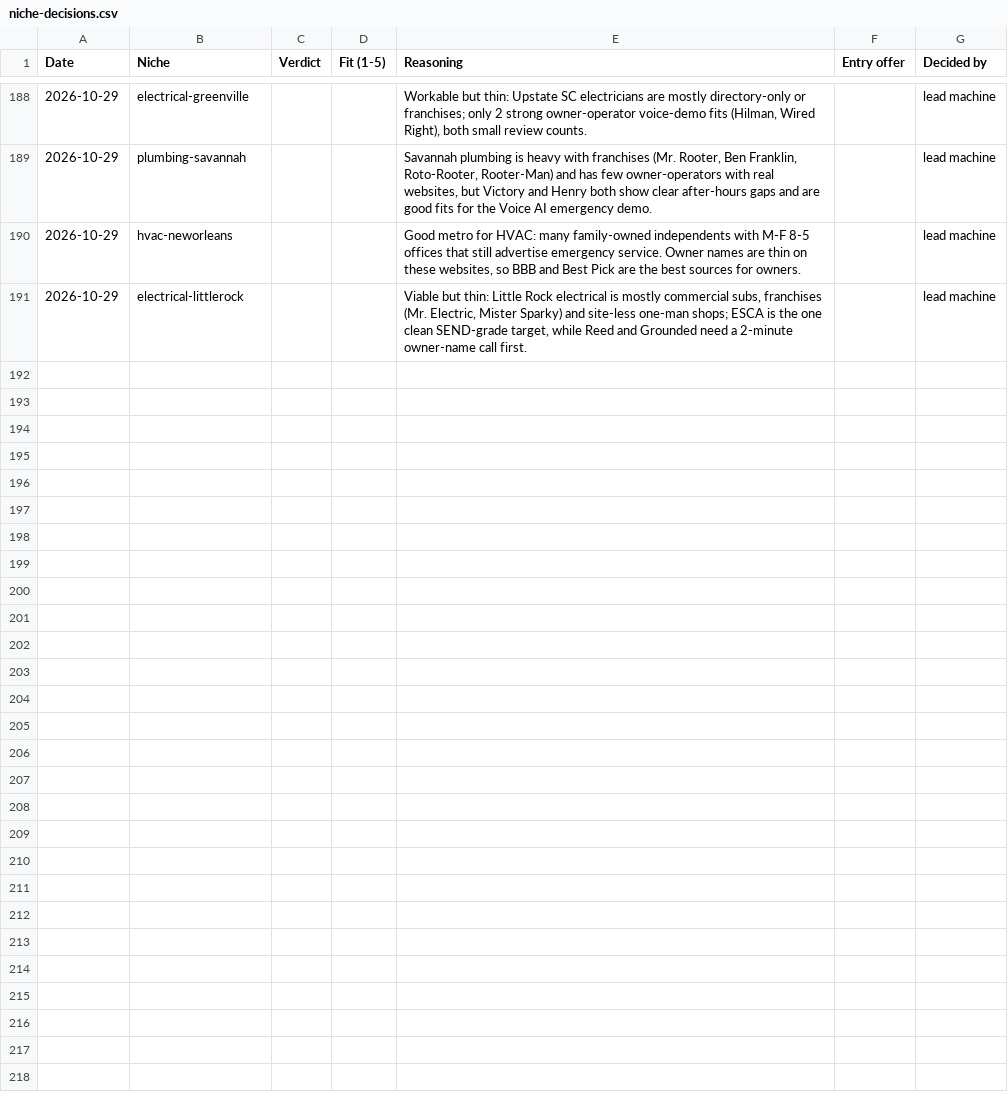
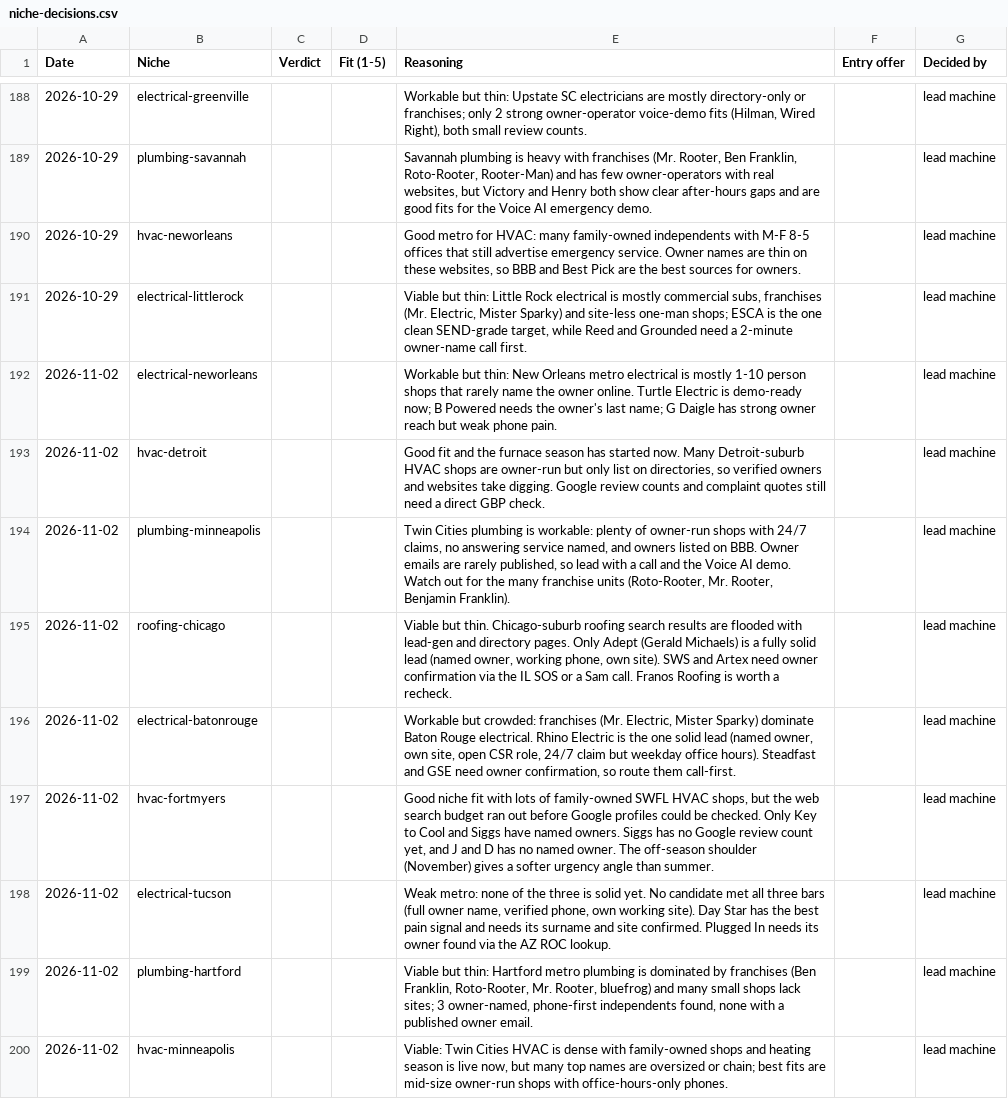
Before and after one commit to chosen1thegolden1/E4Lmarketing, a CSV file: lead-machine/data/niche-decisions.csv, drawn as a sheet; only a part is shown, gaps mark what is left out; the diff covers the shown part only; the diff names each change by its address in the sheet, - before the commit and + after, or states it on an @@ line.

```diff
--- a/lead-machine/data/niche-decisions.csv
+++ b/lead-machine/data/niche-decisions.csv
+row 192: 2026-11-02 | electrical-neworleans |  |  | Workable but thin: New Orleans metro electrical is mostly 1-10 person shops that rarely name the owner online. Turtle Electric is demo-ready now; B Powered needs the owner's last name; G Daigle has strong owner reach but weak phone pain. |  | lead machine
+row 193: 2026-11-02 | hvac-detroit |  |  | Good fit and the furnace season has started now. Many Detroit-suburb HVAC shops are owner-run but only list on directories, so verified owners and websites take digging. Google review counts and complaint quotes still need a direct GBP check. |  | lead machine
+row 194: 2026-11-02 | plumbing-minneapolis |  |  | Twin Cities plumbing is workable: plenty of owner-run shops with 24/7 claims, no answering service named, and owners listed on BBB. Owner emails are rarely published, so lead with a call and the Voice AI demo. Watch out for the many franchise units (Roto-Rooter, Mr. Rooter, Benjamin Franklin). |  | lead machine
+row 195: 2026-11-02 | roofing-chicago |  |  | Viable but thin. Chicago-suburb roofing search results are flooded with lead-gen and directory pages. Only Adept (Gerald Michaels) is a fully solid lead (named owner, working phone, own site). SWS and Artex need owner confirmation via the IL SOS or a Sam call. Franos Roofing is worth a recheck. |  | lead machine
+row 196: 2026-11-02 | electrical-batonrouge |  |  | Workable but crowded: franchises (Mr. Electric, Mister Sparky) dominate Baton Rouge electrical. Rhino Electric is the one solid lead (named owner, own site, open CSR role, 24/7 claim but weekday office hours). Steadfast and GSE need owner confirmation, so route them call-first. |  | lead machine
+row 197: 2026-11-02 | hvac-fortmyers |  |  | Good niche fit with lots of family-owned SWFL HVAC shops, but the web search budget ran out before Google profiles could be checked. Only Key to Cool and Siggs have named owners. Siggs has no Google review count yet, and J and D has no named owner. The off-season shoulder (November) gives a softer urgency angle than summer. |  | lead machine
+row 198: 2026-11-02 | electrical-tucson |  |  | Weak metro: none of the three is solid yet. No candidate met all three bars (full owner name, verified phone, own working site). Day Star has the best pain signal and needs its surname and site confirmed. Plugged In needs its owner found via the AZ ROC lookup. |  | lead machine
+row 199: 2026-11-02 | plumbing-hartford |  |  | Viable but thin: Hartford metro plumbing is dominated by franchises (Ben Franklin, Roto-Rooter, Mr. Rooter, bluefrog) and many small shops lack sites; 3 owner-named, phone-first independents found, none with a published owner email. |  | lead machine
+row 200: 2026-11-02 | hvac-minneapolis |  |  | Viable: Twin Cities HVAC is dense with family-owned shops and heating season is live now, but many top names are oversized or chain; best fits are mid-size owner-run shops with office-hours-only phones. |  | lead machine
```
Also changed, not shown: 8 added rows elsewhere in this file, lead-machine/data/run-log.csv, lead-machine/data/seen.csv, 4 other files.
